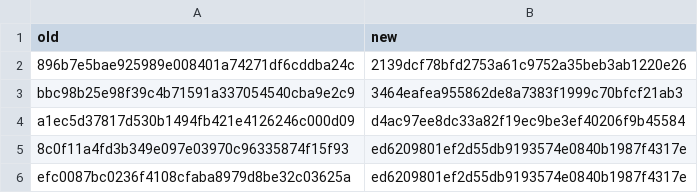
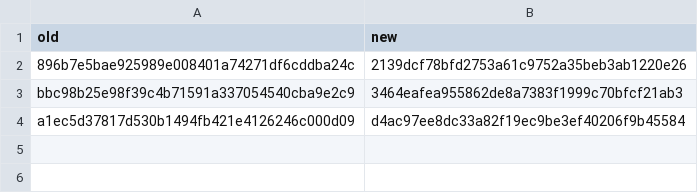
Before and after one commit to mstarks01/work-agent, a TSV file: docs/history/squash-merges.tsv, drawn as a sheet.

Commit message:
Map no candidate commit: each row's revision is on main

```diff
--- a/docs/history/squash-merges.tsv
+++ b/docs/history/squash-merges.tsv
@@ -4,3 +4 @@ bbc98b25e98f39c4b71591a337054540cba9e2c9	3464eafea955862de8a7383f1999c70bfcf21ab
 a1ec5d37817d530b1494fb421e4126246c000d09	d4ac97ee8dc33a82f19ec9be3ef40206f9b45584
-8c0f11a4fd3b349e097e03970c96335874f15f93	ed6209801ef2d55db9193574e0840b1987f4317e
-efc0087bc0236f4108cfaba8979d8be32c03625a	ed6209801ef2d55db9193574e0840b1987f4317e
```
